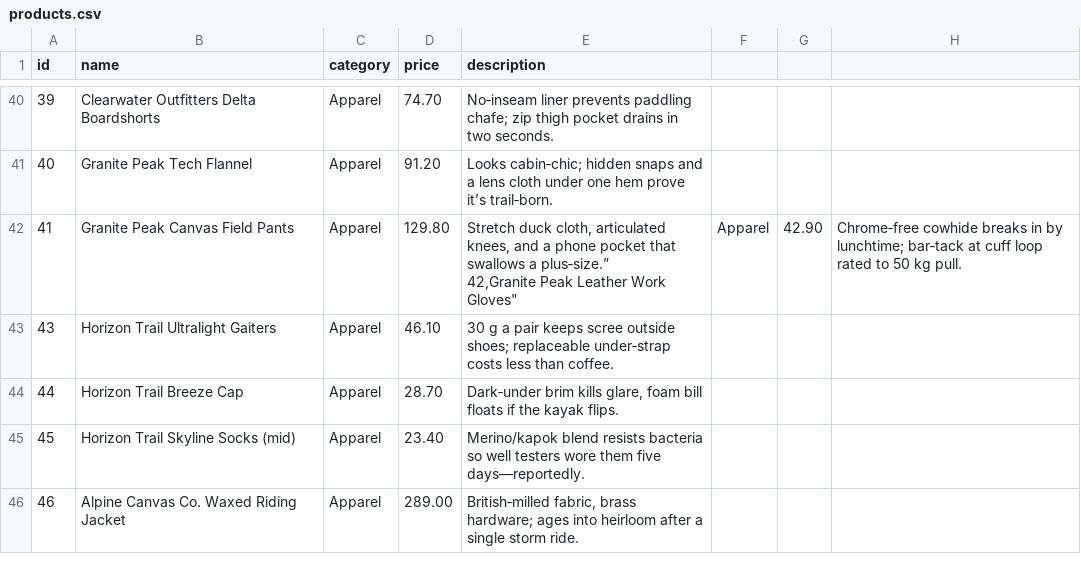
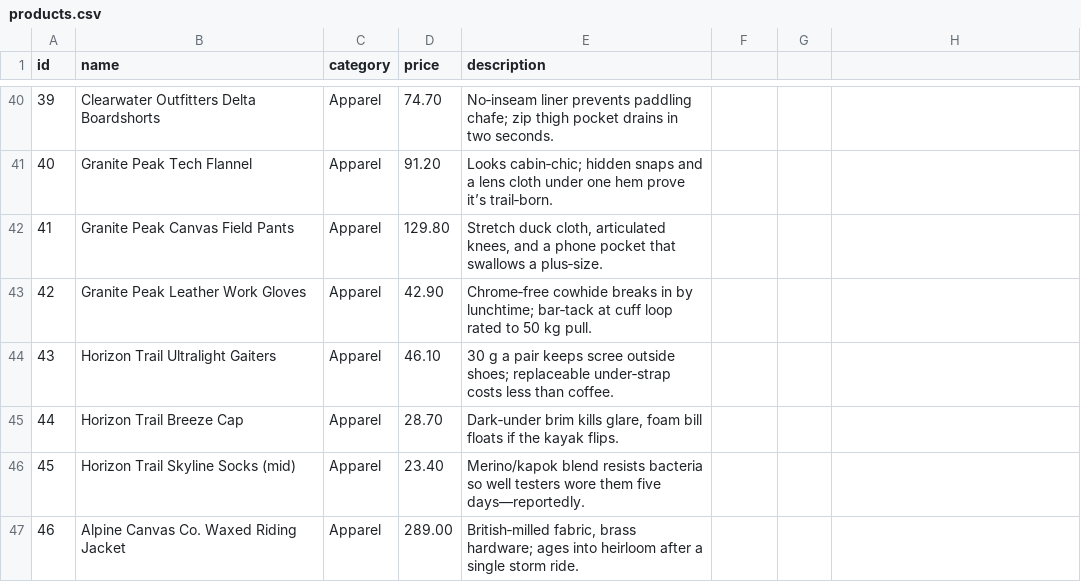
Before and after one commit to mariadb-developers/rag-workshop, a CSV file: products.csv, drawn as a sheet; only a part is shown, gaps mark what is left out.

```diff
--- a/products.csv
+++ b/products.csv
@@ -41,4 +41,4 @@ id,name,category,price,description
 40,"Granite Peak Tech Flannel","Apparel",91.20,"Looks cabin‑chic; hidden snaps and a lens cloth under one hem prove it’s trail‑born."
-41,"Granite Peak Canvas Field Pants","Apparel",129.80,"Stretch duck cloth, articulated knees, and a phone pocket that swallows a plus‑size.”
-42,"Granite Peak Leather Work Gloves","Apparel",42.90,"Chrome‑free cowhide breaks in by lunchtime; bar‑tack at cuff loop rated to 50 kg pull."
+41,"Granite Peak Canvas Field Pants","Apparel",129.80,"Stretch duck cloth, articulated knees, and a phone pocket that swallows a plus‑size."
+42,"Granite Peak Leather Work Gloves","Apparel",42.90,"Chrome‑free cowhide breaks in by lunchtime; bar‑tack at cuff loop rated to 50 kg pull."
 43,"Horizon Trail Ultralight Gaiters","Apparel",46.10,"30 g a pair keeps scree outside shoes; replaceable under‑strap costs less than coffee."
```
Also changed, not shown: 3 other files.
